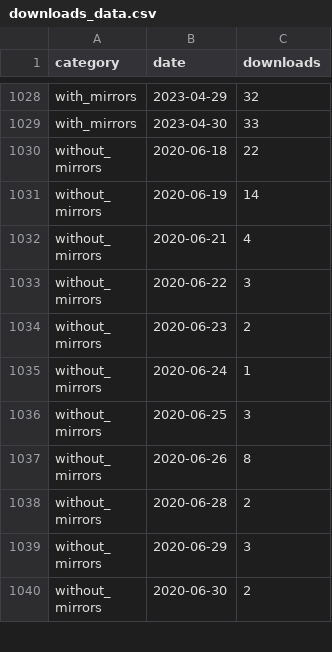
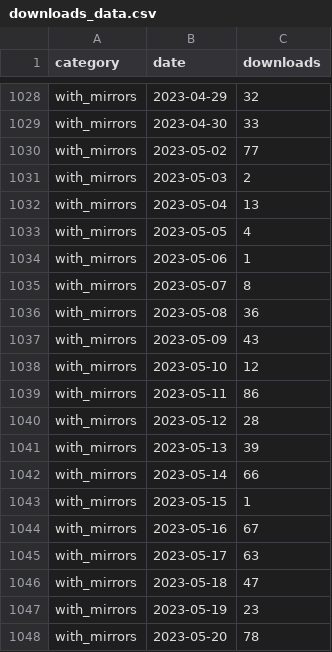
Before and after one commit to icesat2py/icepyx, a CSV file: doc/source/tracking/pypistats/downloads_data.csv, drawn as a sheet; only a part is shown, gaps mark what is left out; the shorter side is filled out with more unchanged rows; the diff covers the shown part only.

```diff
--- a/doc/source/tracking/pypistats/downloads_data.csv
+++ b/doc/source/tracking/pypistats/downloads_data.csv
@@ -1029 +1029,20 @@ with_mirrors,2023-04-29,32
 with_mirrors,2023-04-30,33
+with_mirrors,2023-05-02,77
+with_mirrors,2023-05-03,2
+with_mirrors,2023-05-04,13
+with_mirrors,2023-05-05,4
+with_mirrors,2023-05-06,1
+with_mirrors,2023-05-07,8
+with_mirrors,2023-05-08,36
+with_mirrors,2023-05-09,43
+with_mirrors,2023-05-10,12
+with_mirrors,2023-05-11,86
+with_mirrors,2023-05-12,28
+with_mirrors,2023-05-13,39
+with_mirrors,2023-05-14,66
+with_mirrors,2023-05-15,1
+with_mirrors,2023-05-16,67
+with_mirrors,2023-05-17,63
+with_mirrors,2023-05-18,47
+with_mirrors,2023-05-19,23
+with_mirrors,2023-05-20,78
```
Also changed, not shown: 38 added rows elsewhere in this file, doc/source/tracking/pypistats/sys_downloads_data.csv, 1 other file.
